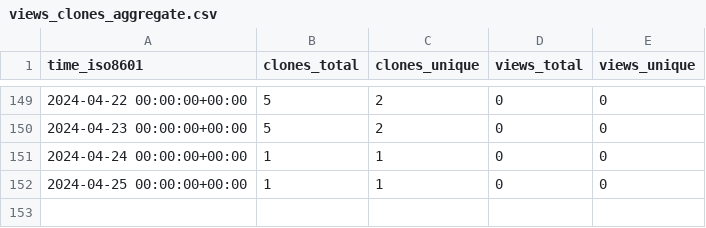
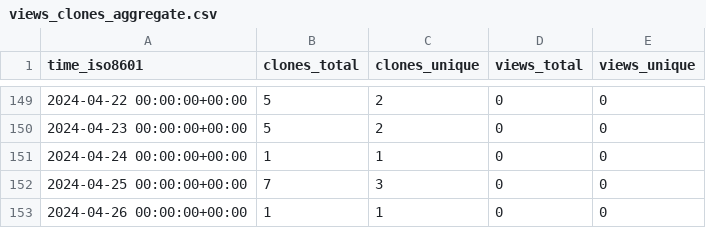
Before and after one commit to stablecaps/terraform_and_serverless_demo, a CSV file: stablecaps/terraform_and_serverless_demo/ghrs-data/views_clones_aggregate.csv, drawn as a sheet; only a part is shown, gaps mark what is left out.

```diff
--- a/stablecaps/terraform_and_serverless_demo/ghrs-data/views_clones_aggregate.csv
+++ b/stablecaps/terraform_and_serverless_demo/ghrs-data/views_clones_aggregate.csv
@@ -151,2 +151,3 @@ time_iso8601,clones_total,clones_unique,views_total,views_unique
 2024-04-24 00:00:00+00:00,1,1,0,0
-2024-04-25 00:00:00+00:00,1,1,0,0
+2024-04-25 00:00:00+00:00,7,3,0,0
+2024-04-26 00:00:00+00:00,1,1,0,0
```
Also changed, not shown: 1 other file.
